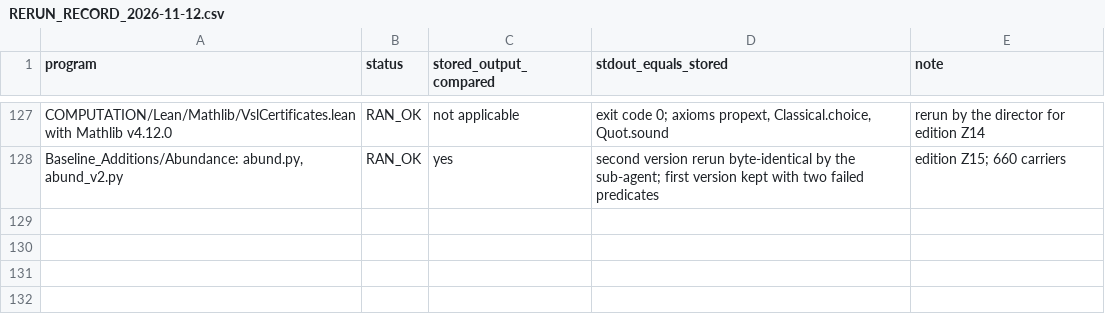
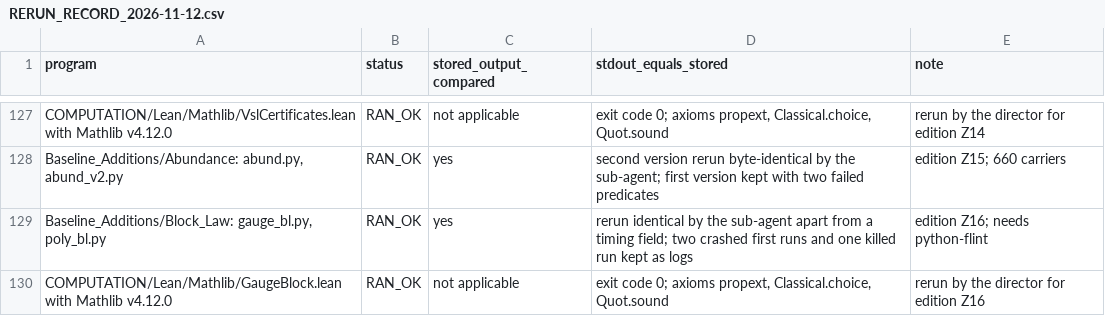
Before and after one commit to KirtusJ/From-Prephysical-Hypotheses-to-Physical-Models, a CSV file: edition/COMPUTATION/RERUN_RECORD_2026-11-12.csv, drawn as a sheet; only a part is shown, gaps mark what is left out.

```diff
--- a/edition/COMPUTATION/RERUN_RECORD_2026-11-12.csv
+++ b/edition/COMPUTATION/RERUN_RECORD_2026-11-12.csv
@@ -128 +128,3 @@ COMPUTATION/Lean/Mathlib/VslCertificates.lean with Mathlib v4.12.0,RAN_OK,not ap
 "Baseline_Additions/Abundance: abund.py, abund_v2.py",RAN_OK,yes,second version rerun byte-identical by the sub-agent; first version kept with two failed predicates,edition Z15; 660 carriers
+"Baseline_Additions/Block_Law: gauge_bl.py, poly_bl.py",RAN_OK,yes,rerun identical by the sub-agent apart from a timing field; two crashed first runs and one killed run kept as logs,edition Z16; needs python-flint
+COMPUTATION/Lean/Mathlib/GaugeBlock.lean with Mathlib v4.12.0,RAN_OK,not applicable,"exit code 0; axioms propext, Classical.choice, Quot.sound",rerun by the director for edition Z16
```
Also changed, not shown: edition/PROGRAM/registers/COMPONENT_CROSSWALK.csv, edition/PROGRAM/registers/OPEN_PROBLEMS.csv, 55 other files.
